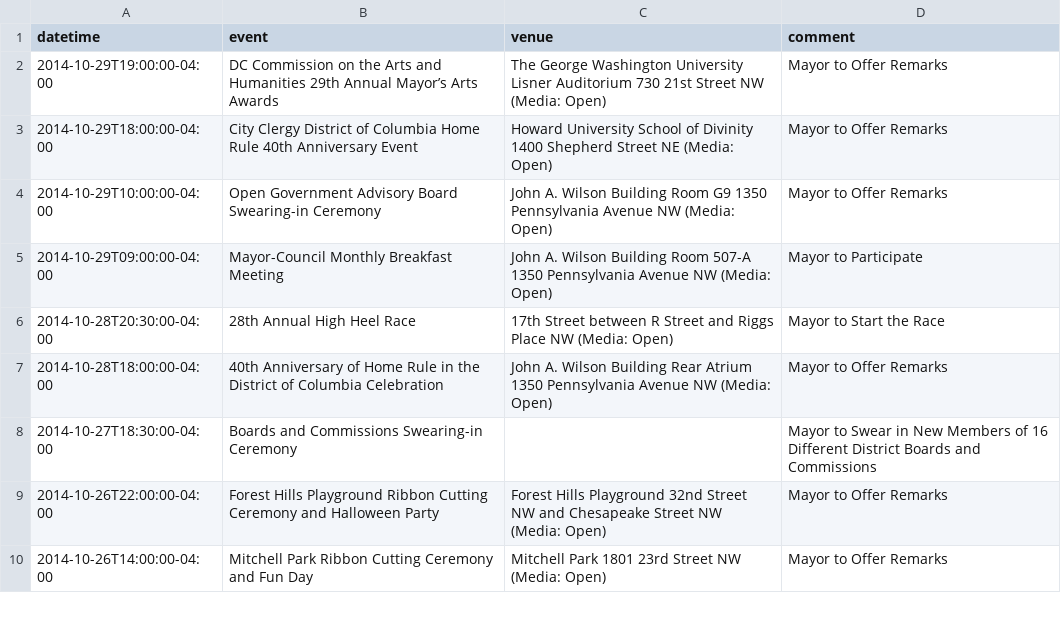
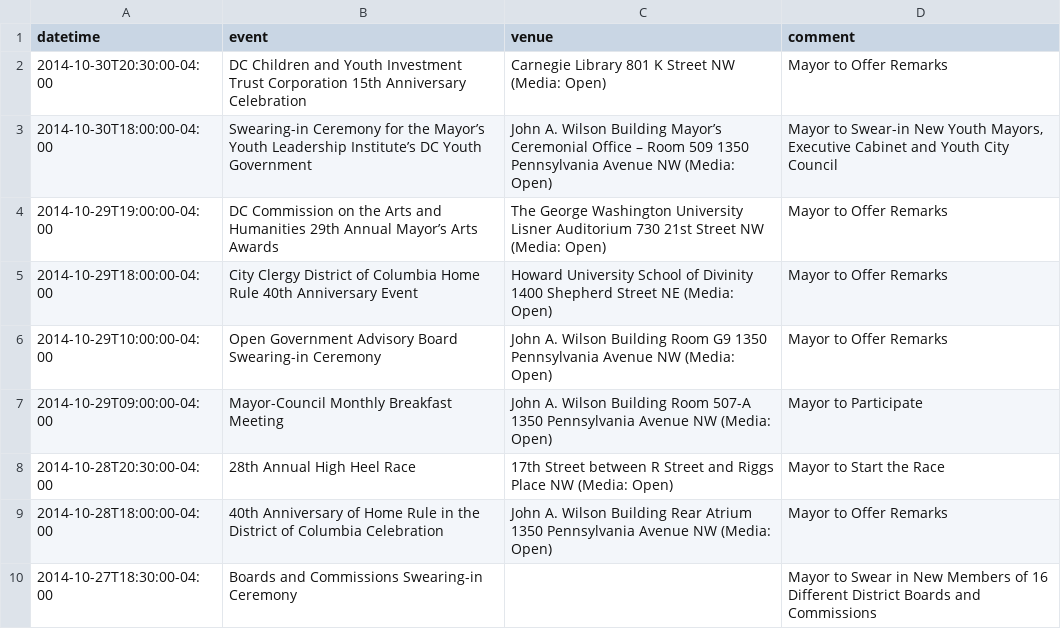
Before and after one commit to ajschumacher/dc_mayor_schedule, a CSV file: data/mayor_events.csv, drawn as a sheet; only a part is shown; the shorter side is filled out with more unchanged rows.

```diff
--- a/data/mayor_events.csv
+++ b/data/mayor_events.csv
@@ -1,2 +1,4 @@
 datetime,event,venue,comment
+2014-10-30T20:30:00-04:00,DC Children and Youth Investment Trust Corporation 15th Anniversary Celebration,Carnegie Library 801 K Street NW (Media: Open),Mayor to Offer Remarks
+2014-10-30T18:00:00-04:00,Swearing-in Ceremony for the Mayor’s Youth Leadership Institute’s DC Youth Government,John A. Wilson Building Mayor’s Ceremonial Office – Room 509 1350 Pennsylvania Avenue NW (Media: Open),"Mayor to Swear-in New Youth Mayors, Executive Cabinet and Youth City Council"
 2014-10-29T19:00:00-04:00,DC Commission on the Arts and Humanities 29th Annual Mayor’s Arts Awards,The George Washington University Lisner Auditorium 730 21st Street NW (Media: Open),Mayor to Offer Remarks
```
Also changed, not shown: 1 other file.
